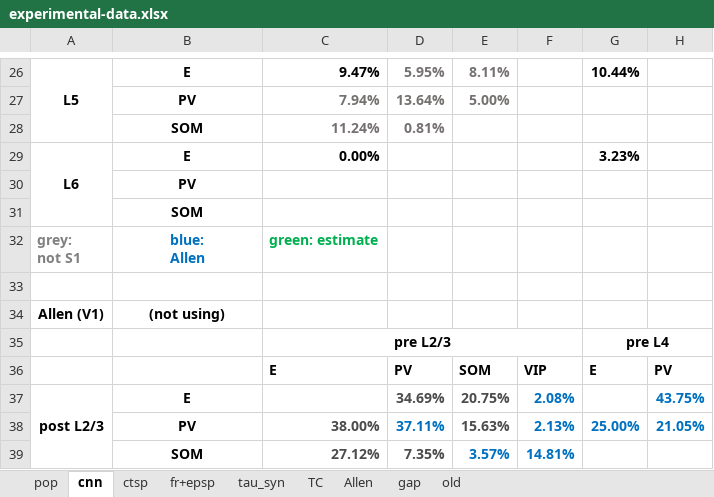
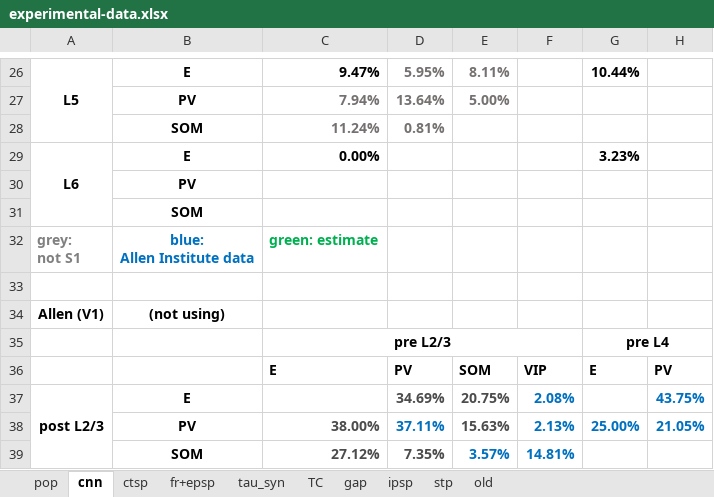
Before and after one commit to HanjiaJiang/microcircuit, an Excel workbook: experimental-data.xlsx, sheet cnn, drawn as a sheet; only a part is shown, gaps mark what is left out; values as stored, in another font and other column widths than the file's, no borders; charts and pictures not drawn; ↵ is a line break in a cell; the diff names each change by its address in the sheet, - before the commit and + after, or states it on an @@ line.

```diff
--- a/experimental-data.xlsx (sheet cnn)
+++ b/experimental-data.xlsx (sheet cnn)
-sheet tab: Allen
+sheet tab: ipsp
+sheet tab: stp
-B32: blue: ↵ Allen
+B32: blue: ↵ Allen Institute data
```
Also changed, not shown: sheet old, charts or pictures, 6 other files.
